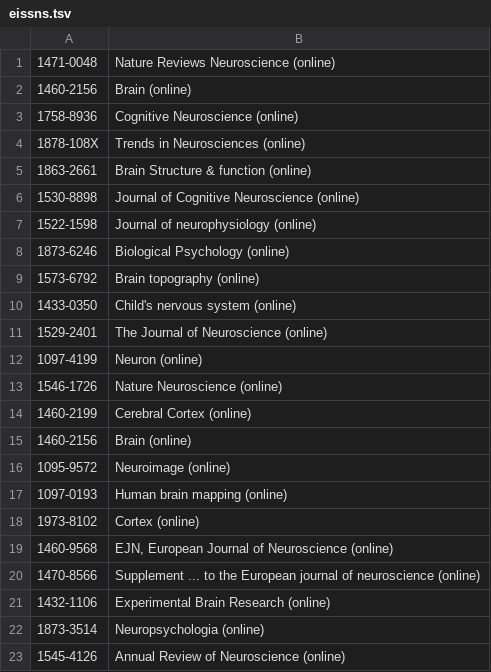
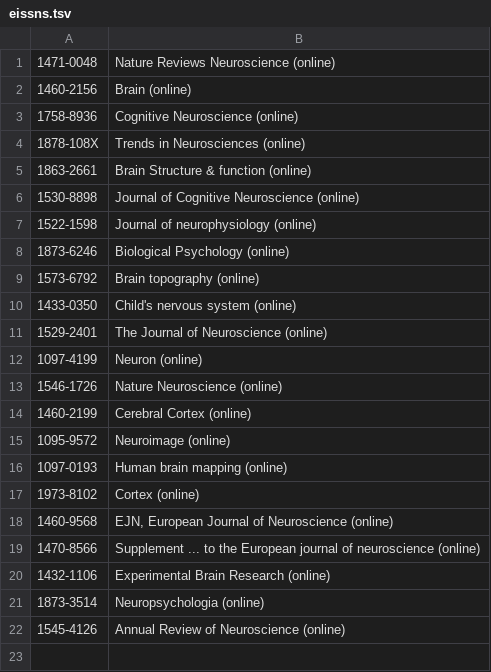
Before and after one commit to JaimieMurdock/hyperbrain, a TSV file: sql/eissns.tsv, drawn as a sheet; the diff names each change by its address in the sheet, - before the commit and + after, or states it on an @@ line.

Commit message:
removing double brain

```diff
--- a/sql/eissns.tsv
+++ b/sql/eissns.tsv
-row 15: 1460-2156 | Brain (online)
```
Also changed, not shown: sql/issns.tsv.
